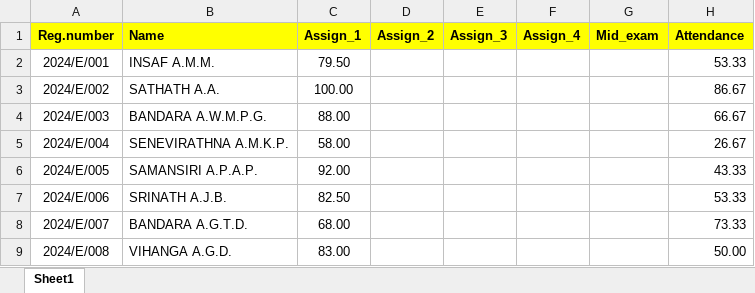
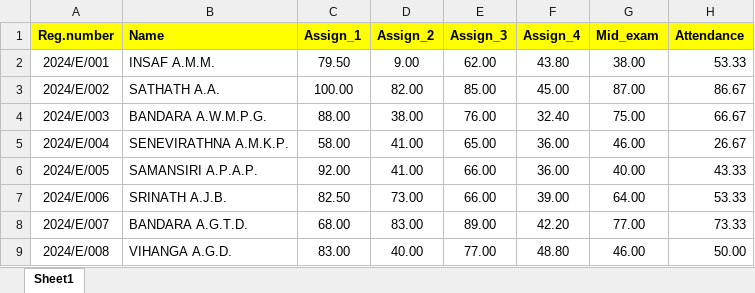
Before and after one commit to IDSFoE/MC3020_Attendance, an Excel workbook: MC3010_E24.xlsx, sheet Sheet1, drawn as a sheet; only a part is shown; values as stored, in another font and other column widths than the file's, no borders; the diff covers the shown part only; the diff names each change by its address in the sheet, - before the commit and + after, or states it on an @@ line.

```diff
--- a/MC3010_E24.xlsx (sheet Sheet1)
+++ b/MC3010_E24.xlsx (sheet Sheet1)
-D2 (Assign_2): (empty)
+D2 (Assign_2): 9.00
-E2 (Assign_3): (empty)
+E2 (Assign_3): 62.00
-F2 (Assign_4): (empty)
+F2 (Assign_4): 43.80
-G2 (Mid_exam): (empty)
+G2 (Mid_exam): 38.00
-D3 (Assign_2): (empty)
+D3 (Assign_2): 82.00
-E3 (Assign_3): (empty)
+E3 (Assign_3): 85.00
-F3 (Assign_4): (empty)
+F3 (Assign_4): 45.00
-G3 (Mid_exam): (empty)
+G3 (Mid_exam): 87.00
-D4 (Assign_2): (empty)
+D4 (Assign_2): 38.00
-E4 (Assign_3): (empty)
+E4 (Assign_3): 76.00
-F4 (Assign_4): (empty)
+F4 (Assign_4): 32.40
-G4 (Mid_exam): (empty)
+G4 (Mid_exam): 75.00
-D5:D6 (Assign_2): (empty)
+D5:D6 (Assign_2): 41.00
-E5 (Assign_3): (empty)
+E5 (Assign_3): 65.00
-F5:F6 (Assign_4): (empty)
+F5:F6 (Assign_4): 36.00
-G5 (Mid_exam): (empty)
+G5 (Mid_exam): 46.00
-E6:E7 (Assign_3): (empty)
+E6:E7 (Assign_3): 66.00
-G6 (Mid_exam): (empty)
+G6 (Mid_exam): 40.00
-D7 (Assign_2): (empty)
+D7 (Assign_2): 73.00
-F7 (Assign_4): (empty)
+F7 (Assign_4): 39.00
-G7 (Mid_exam): (empty)
+G7 (Mid_exam): 64.00
-D8 (Assign_2): (empty)
+D8 (Assign_2): 83.00
-E8 (Assign_3): (empty)
+E8 (Assign_3): 89.00
-F8 (Assign_4): (empty)
+F8 (Assign_4): 42.20
-G8 (Mid_exam): (empty)
+G8 (Mid_exam): 77.00
-D9 (Assign_2): (empty)
+D9 (Assign_2): 40.00
-E9 (Assign_3): (empty)
+E9 (Assign_3): 77.00
-F9 (Assign_4): (empty)
+F9 (Assign_4): 48.80
-G9 (Mid_exam): (empty)
+G9 (Mid_exam): 46.00
```
Also changed, not shown: 927 edited cells elsewhere in this sheet, MC3020_E24.xlsx, 6 other files.
